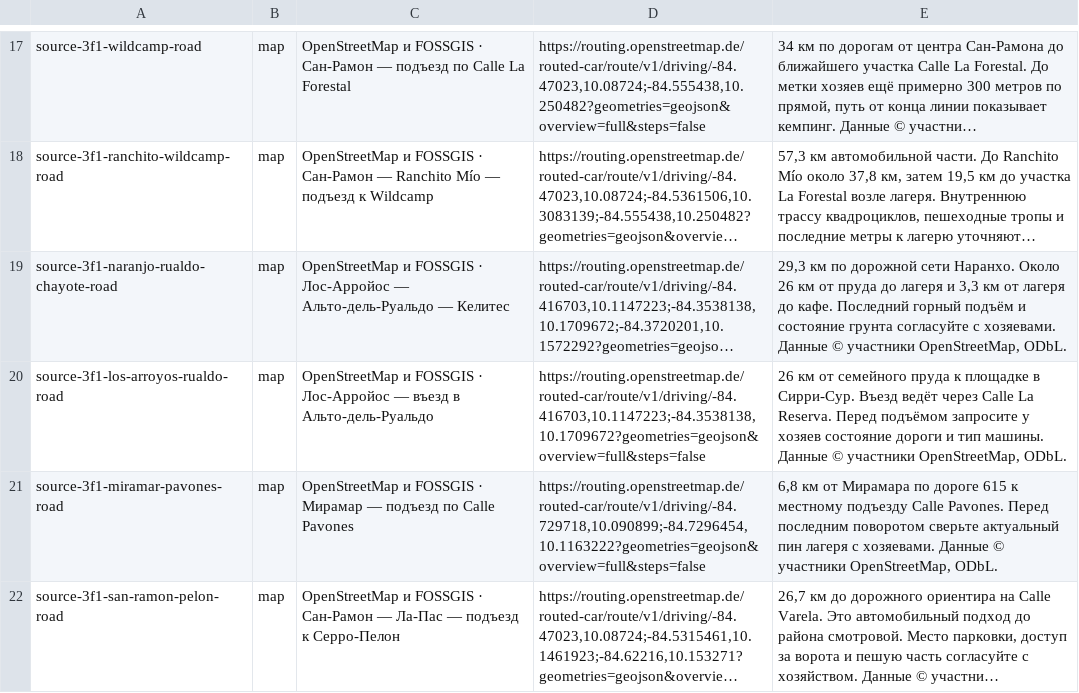
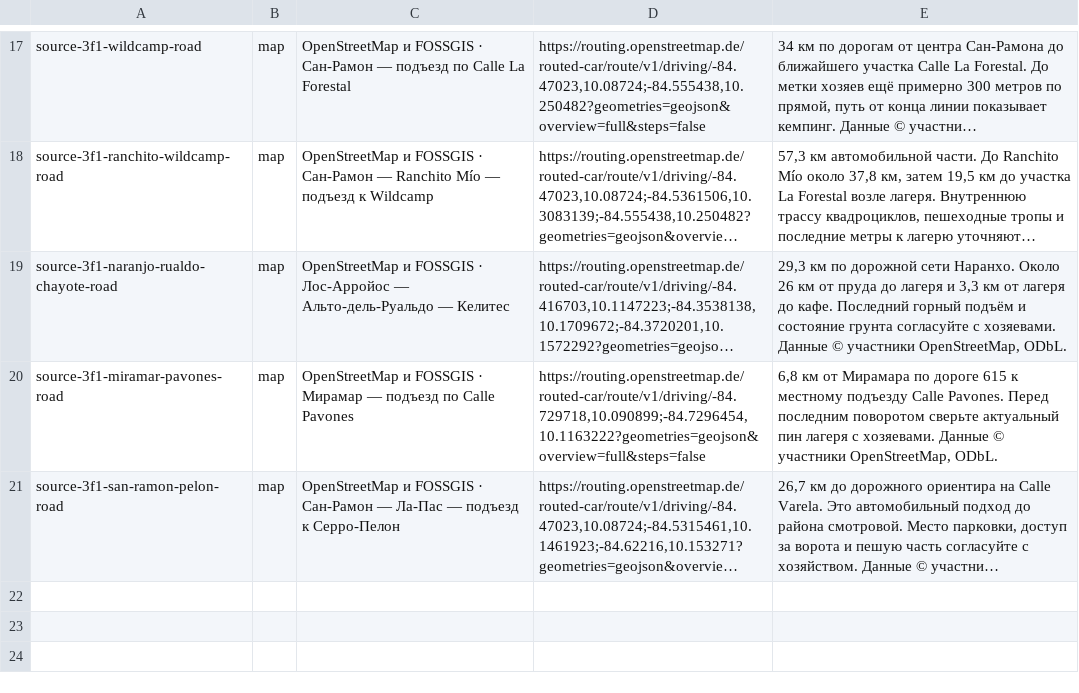
Before and after one commit to Paldd/costa-rica-travel-atlas, a TSV file: data/sources-west-camp-approaches.tsv, drawn as a sheet; only a part is shown, gaps mark what is left out; long unchanged cells end in …; the diff names each change by its address in the sheet, - before the commit and + after, or states it on an @@ line.

Commit message:
Link the Rualdo approach to the reviewed driving itinerary

```diff
--- a/data/sources-west-camp-approaches.tsv
+++ b/data/sources-west-camp-approaches.tsv
-row 20: source-3f1-los-arroyos-rualdo-road | map | OpenStreetMap и FOSSGIS · Лос-Арройос — въезд в Альто-дель-Руальдо | https://routing.openstreetmap.de/routed-car/route/v1/driving/-84.416703,10.1147223;-84.3538138,10.1709672?geometries=geojson&overview=full&steps=false | 26 км от семейного пруда к площадке в Сирри-Сур. Въезд ведёт через Calle La Reserva. Перед подъёмом запросите у хозяев состояние дороги и тип машины. Данные © участники OpenStreetMap, ODbL.
```
Also changed, not shown: 2 other files.
